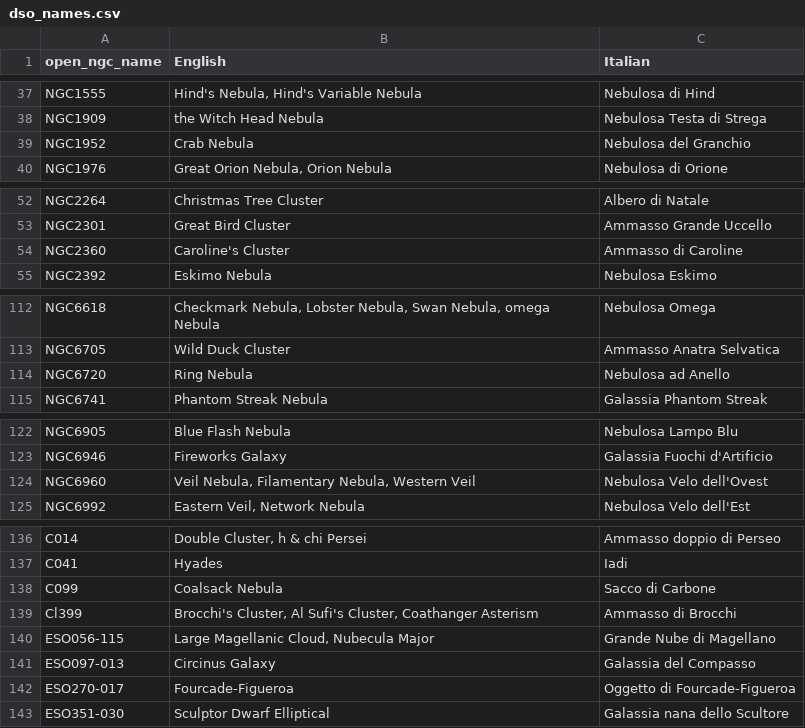
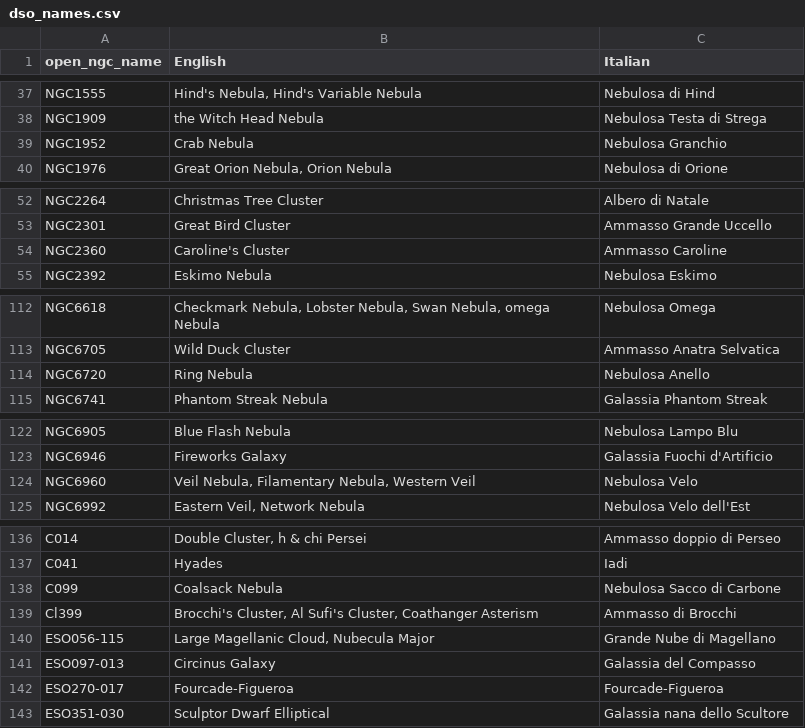
Before and after one commit to steveberardi/starplot, a CSV file: data/raw/translations/it/dso_names.csv, drawn as a sheet; only a part is shown, gaps mark what is left out; the diff covers the shown part only.

```diff
--- a/data/raw/translations/it/dso_names.csv
+++ b/data/raw/translations/it/dso_names.csv
@@ -38,3 +38,3 @@ NGC1555,"Hind's Nebula, Hind's Variable Nebula",Nebulosa di Hind
 NGC1909,the Witch Head Nebula,Nebulosa Testa di Strega
-NGC1952,Crab Nebula,Nebulosa del Granchio
+NGC1952,Crab Nebula,Nebulosa Granchio
 NGC1976,"Great Orion Nebula, Orion Nebula",Nebulosa di Orione
@@ -53,3 +53,3 @@ NGC2264,Christmas Tree Cluster,Albero di Natale
 NGC2301,Great Bird Cluster,Ammasso Grande Uccello
-NGC2360,Caroline's Cluster,Ammasso di Caroline
+NGC2360,Caroline's Cluster,Ammasso Caroline
 NGC2392,Eskimo Nebula,Nebulosa Eskimo
@@ -113,3 +113,3 @@ NGC6618,"Checkmark Nebula, Lobster Nebula, Swan Nebula, omega Nebula",Nebulosa O
 NGC6705,Wild Duck Cluster,Ammasso Anatra Selvatica
-NGC6720,Ring Nebula,Nebulosa ad Anello
+NGC6720,Ring Nebula,Nebulosa Anello
 NGC6741,Phantom Streak Nebula,Galassia Phantom Streak
@@ -123,3 +123,3 @@ NGC6905,Blue Flash Nebula,Nebulosa Lampo Blu
 NGC6946,Fireworks Galaxy,Galassia Fuochi d'Artificio
-NGC6960,"Veil Nebula, Filamentary Nebula, Western Veil",Nebulosa Velo dell'Ovest
+NGC6960,"Veil Nebula, Filamentary Nebula, Western Veil",Nebulosa Velo
 NGC6992,"Eastern Veil, Network Nebula",Nebulosa Velo dell'Est
@@ -137,3 +137,3 @@ C014,"Double Cluster, h & chi Persei",Ammasso doppio di Perseo
 C041,Hyades,Iadi
-C099,Coalsack Nebula,Sacco di Carbone
+C099,Coalsack Nebula,Nebulosa Sacco di Carbone
 Cl399,"Brocchi's Cluster, Al Sufi's Cluster, Coathanger Asterism",Ammasso di Brocchi
@@ -141,3 +141,3 @@ ESO056-115,"Large Magellanic Cloud, Nubecula Major",Grande Nube di Magellano
 ESO097-013,Circinus Galaxy,Galassia del Compasso
-ESO270-017,Fourcade-Figueroa,Oggetto di Fourcade-Figueroa
+ESO270-017,Fourcade-Figueroa,Fourcade-Figueroa
 ESO351-030,Sculptor Dwarf Elliptical,Galassia nana dello Scultore
```
Also changed, not shown: 11 edited cells elsewhere in this file, data/raw/translations/it/constellation_names.csv, data/raw/translations/it/other_terms.csv, 3 other files.
